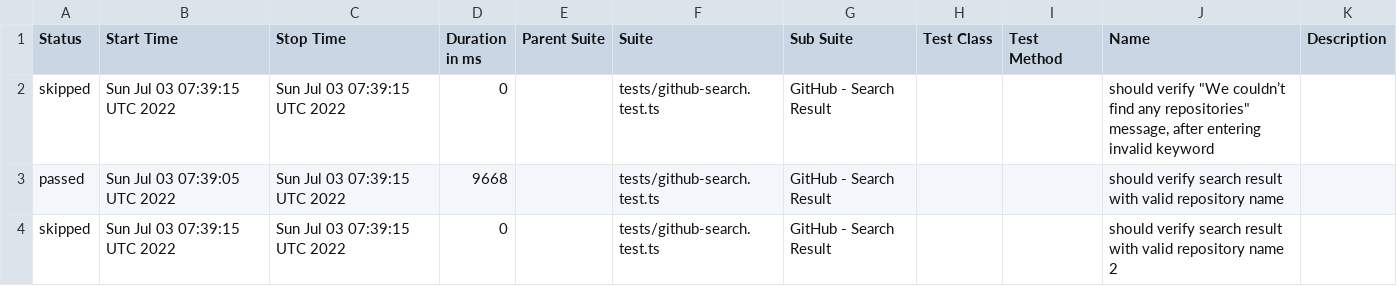
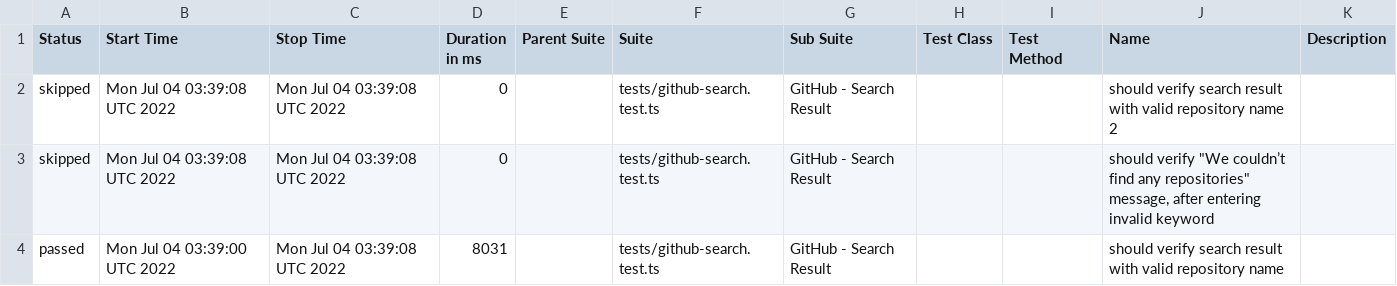
Before and after one commit to anneH/allure-playwright-example, a CSV file: data/suites.csv, drawn as a sheet.

```diff
--- a/data/suites.csv
+++ b/data/suites.csv
@@ -1,4 +1,4 @@
 "Status","Start Time","Stop Time","Duration in ms","Parent Suite","Suite","Sub Suite","Test Class","Test Method","Name","Description"
-"skipped","Sun Jul 03 07:39:15 UTC 2022","Sun Jul 03 07:39:15 UTC 2022","0","","tests/github-search.test.ts","GitHub - Search Result","","","should verify ""We couldn’t find any repositories"" message, after entering invalid keyword",""
-"passed","Sun Jul 03 07:39:05 UTC 2022","Sun Jul 03 07:39:15 UTC 2022","9668","","tests/github-search.test.ts","GitHub - Search Result","","","should verify search result with valid repository name",""
-"skipped","Sun Jul 03 07:39:15 UTC 2022","Sun Jul 03 07:39:15 UTC 2022","0","","tests/github-search.test.ts","GitHub - Search Result","","","should verify search result with valid repository name 2",""
+"skipped","Mon Jul 04 03:39:08 UTC 2022","Mon Jul 04 03:39:08 UTC 2022","0","","tests/github-search.test.ts","GitHub - Search Result","","","should verify search result with valid repository name 2",""
+"skipped","Mon Jul 04 03:39:08 UTC 2022","Mon Jul 04 03:39:08 UTC 2022","0","","tests/github-search.test.ts","GitHub - Search Result","","","should verify ""We couldn’t find any repositories"" message, after entering invalid keyword",""
+"passed","Mon Jul 04 03:39:00 UTC 2022","Mon Jul 04 03:39:08 UTC 2022","8031","","tests/github-search.test.ts","GitHub - Search Result","","","should verify search result with valid repository name",""
```
Also changed, not shown: 16 other files.
